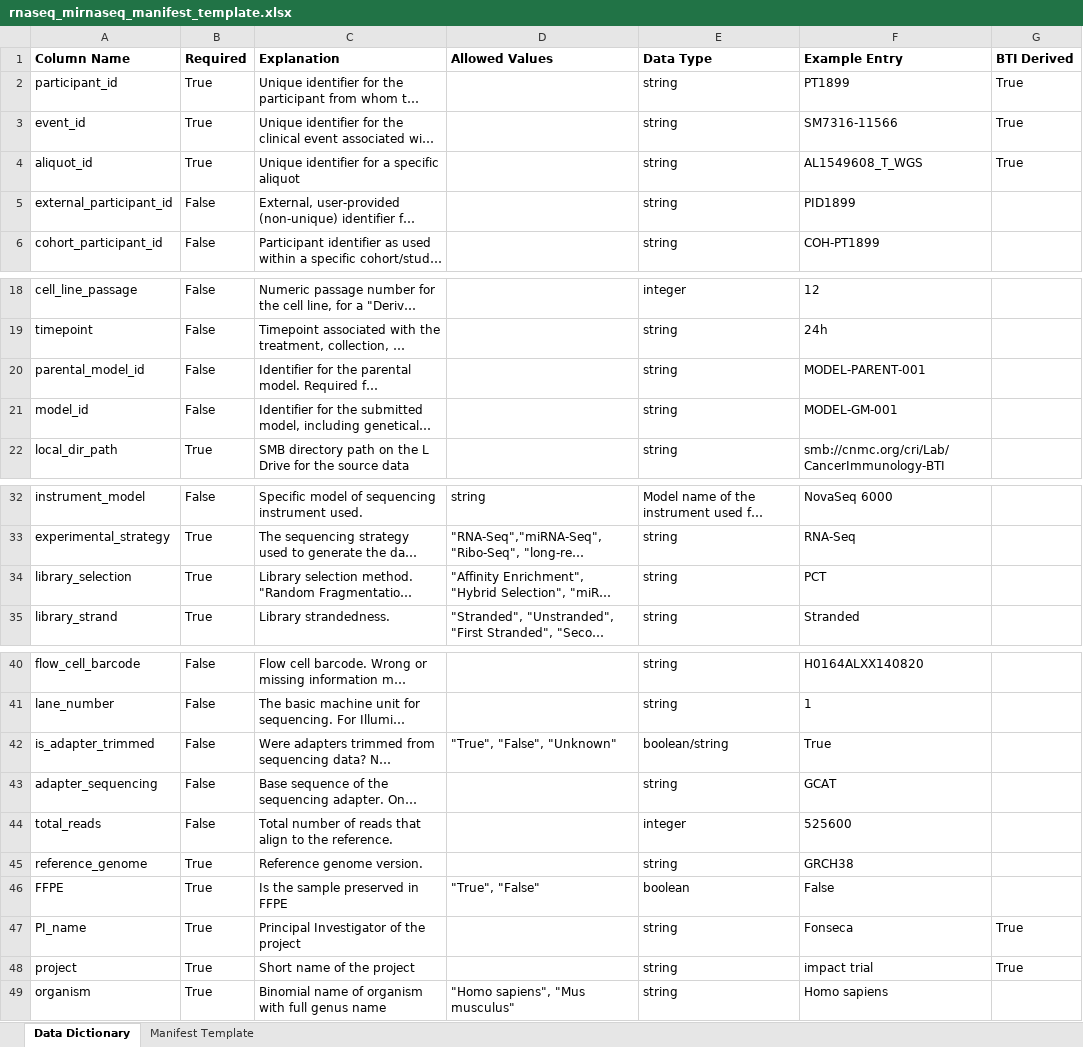
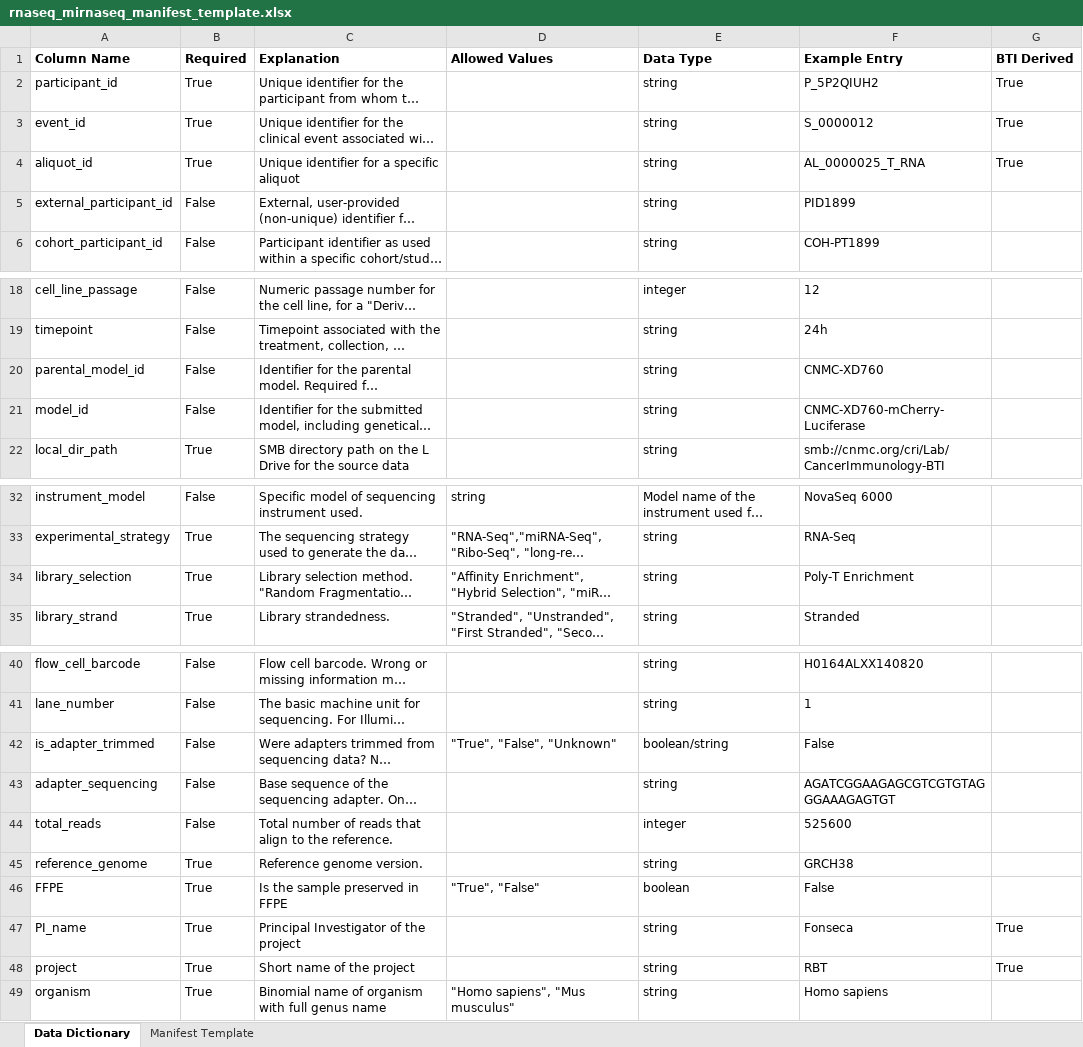
Before and after one commit to childrens-bti/manifest-template, an Excel workbook: excel_templates/rnaseq_mirnaseq_manifest_template.xlsx, sheet Data Dictionary, drawn as a sheet; only a part is shown, gaps mark what is left out; long unchanged cells end in …; values as stored, in another font and other column widths than the file's, no borders; the diff names each change by its address in the sheet, - before the commit and + after, or states it on an @@ line.

```diff
--- a/excel_templates/rnaseq_mirnaseq_manifest_template.xlsx (sheet Data Dictionary)
+++ b/excel_templates/rnaseq_mirnaseq_manifest_template.xlsx (sheet Data Dictionary)
-F2 (Example Entry): PT1899
+F2 (Example Entry): P_5P2QIUH2
-F3 (Example Entry): SM7316-11566
+F3 (Example Entry): S_0000012
-F4 (Example Entry): AL1549608_T_WGS
+F4 (Example Entry): AL_0000025_T_RNA
-F20 (Example Entry): MODEL-PARENT-001
+F20 (Example Entry): CNMC-XD760
-F21 (Example Entry): MODEL-GM-001
+F21 (Example Entry): CNMC-XD760-mCherry-Luciferase
-F34 (Example Entry): PCT
+F34 (Example Entry): Poly-T Enrichment
-F42 (Example Entry): True
+F42 (Example Entry): False
-F43 (Example Entry): GCAT
+F43 (Example Entry): AGATCGGAAGAGCGTCGTGTAGGGAAAGAGTGT
-F48 (Example Entry): impact trial
+F48 (Example Entry): RBT
```
Also changed, not shown: excel_templates/proteomics_manifest_template.xlsx, excel_templates/single_cell_citeseq_bcrtcr_manifest_template.xlsx, 4 other files.
